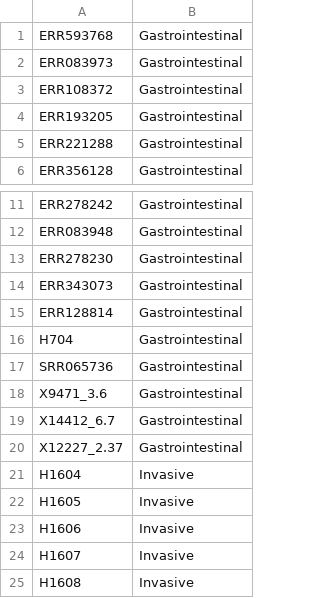
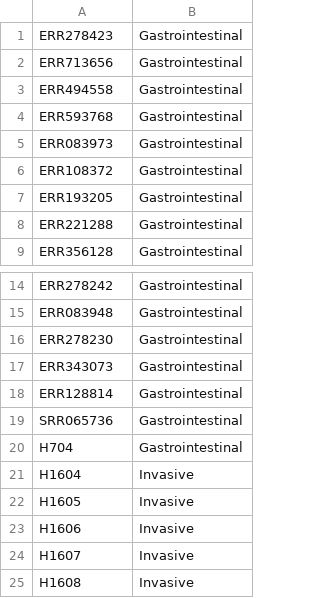
Before and after one commit to Gardner-BinfLab/invasive_campylobacter, a TSV file: phenotype.tsv, drawn as a sheet; only a part is shown, gaps mark what is left out.

```diff
--- a/phenotype.tsv
+++ b/phenotype.tsv
@@ -1 +1,4 @@
+ERR278423	Gastrointestinal
+ERR713656	Gastrointestinal
+ERR494558	Gastrointestinal
 ERR593768	Gastrointestinal
@@ -15,7 +18,4 @@ ERR343073	Gastrointestinal
 ERR128814	Gastrointestinal
+SRR065736	Gastrointestinal
 H704	Gastrointestinal
-SRR065736	Gastrointestinal
-X9471_3.6	Gastrointestinal
-X14412_6.7	Gastrointestinal
-X12227_2.37	Gastrointestinal
 H1604	Invasive
```
Also changed, not shown: 2 other files.
